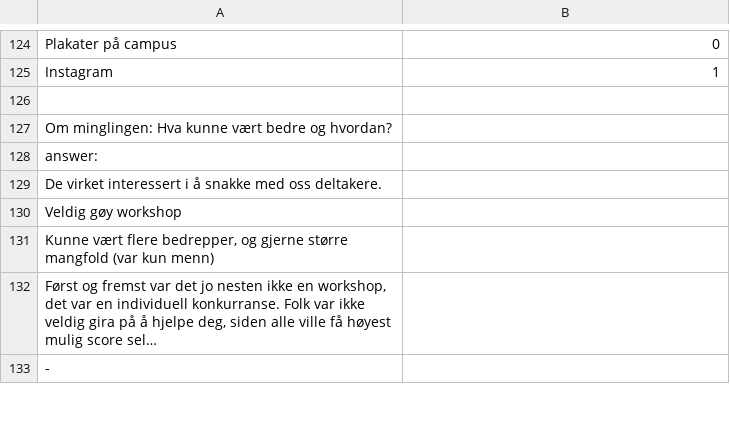
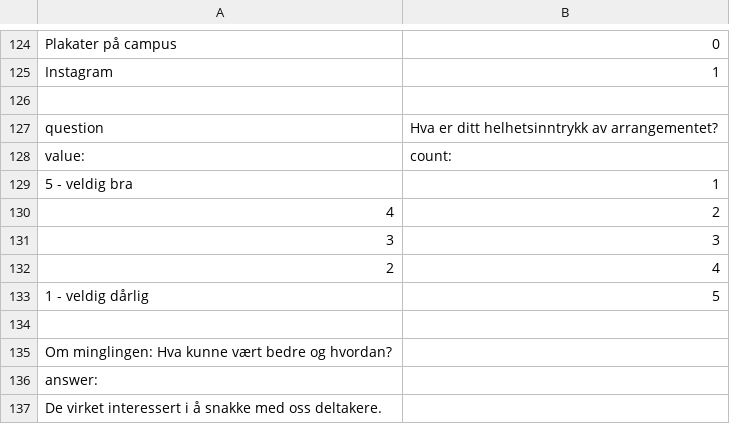
Before and after one commit to pederbr/Projekt_BI, a CSV file: Bedkom CSV-formattering/WS_e_tjenesten.csv, drawn as a sheet; only a part is shown, gaps mark what is left out; the shorter side is filled out with more unchanged rows; long unchanged cells end in ….

```diff
--- a/Bedkom CSV-formattering/WS_e_tjenesten.csv
+++ b/Bedkom CSV-formattering/WS_e_tjenesten.csv
@@ -126,2 +126,10 @@ Instagram,1
 
+question,Hva er ditt helhetsinntrykk av arrangementet?
+value:,count:
+5 - veldig bra,1
+4,2
+3,3
+2,4
+1 - veldig dårlig,5
+
 Om minglingen: Hva kunne vært bedre og hvordan?
```
Also changed, not shown: 3 other files.
